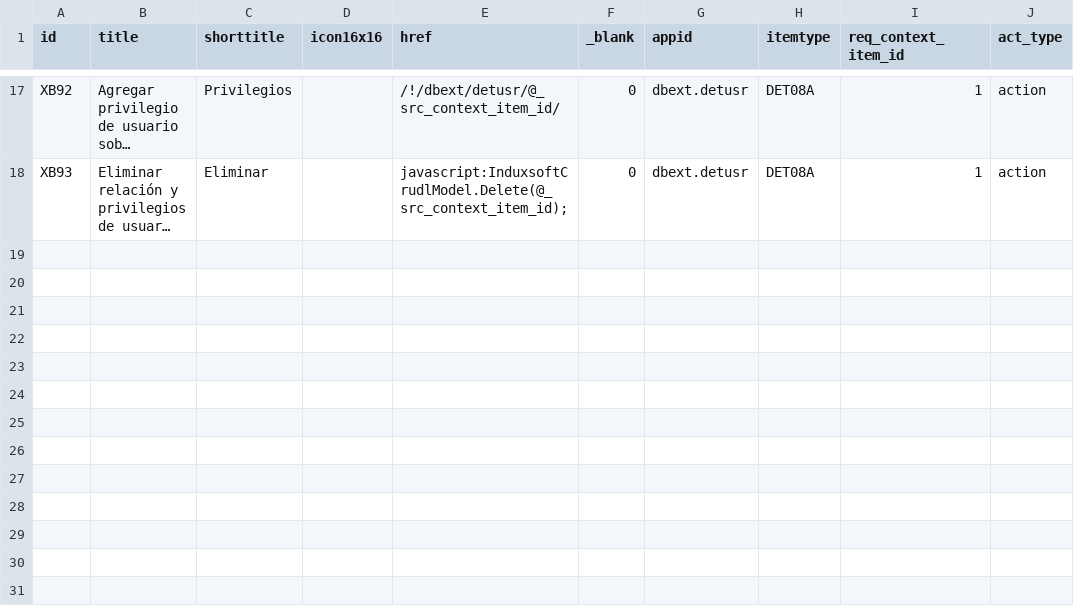
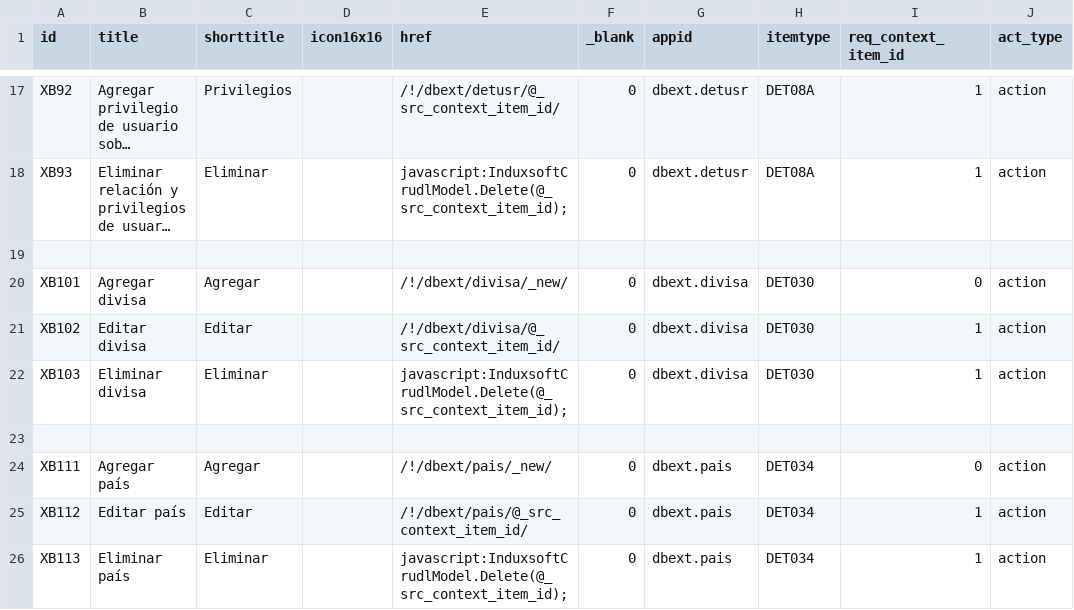
Before and after one commit to Induxsoft/dbext, a CSV file: src/dbext/_install/app_info/sys_app_item_action.csv, drawn as a sheet; only a part is shown, gaps mark what is left out; long unchanged cells end in …; the diff names each change by its address in the sheet, - before the commit and + after, or states it on an @@ line.

Commit message:
add (divisa, pais, edoprov, ciudad)

```diff
--- a/src/dbext/_install/app_info/sys_app_item_action.csv
+++ b/src/dbext/_install/app_info/sys_app_item_action.csv
+row 19: (empty)
+row 20: XB101 | Agregar divisa | Agregar |  | /!/dbext/divisa/_new/ | 0 | dbext.divisa | DET030 | 0 | action
+row 21: XB102 | Editar divisa | Editar |  | /!/dbext/divisa/@_src_context_item_id/ | 0 | dbext.divisa | DET030 | 1 | action
+row 22: XB103 | Eliminar divisa | Eliminar |  | javascript:InduxsoftCrudlModel.Delete(@_src_context_item_id); | 0 | dbext.divisa | DET030 | 1 | action
+row 23: (empty)
+row 24: XB111 | Agregar país | Agregar |  | /!/dbext/pais/_new/ | 0 | dbext.pais | DET034 | 0 | action
+row 25: XB112 | Editar país | Editar |  | /!/dbext/pais/@_src_context_item_id/ | 0 | dbext.pais | DET034 | 1 | action
+row 26: XB113 | Eliminar país | Eliminar |  | javascript:InduxsoftCrudlModel.Delete(@_src_context_item_id); | 0 | dbext.pais | DET034 | 1 | action
```
Also changed, not shown: src/dbext/_install/app_info/sys_app_catalog.csv, src/dbext/_install/app_info/sys_app_item_type.csv, 35 other files.
